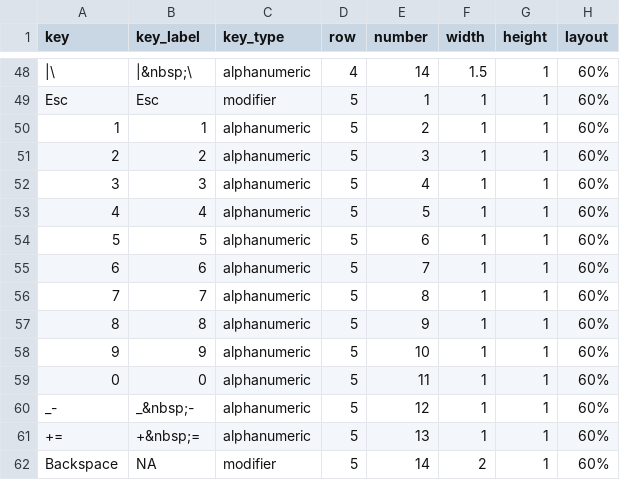
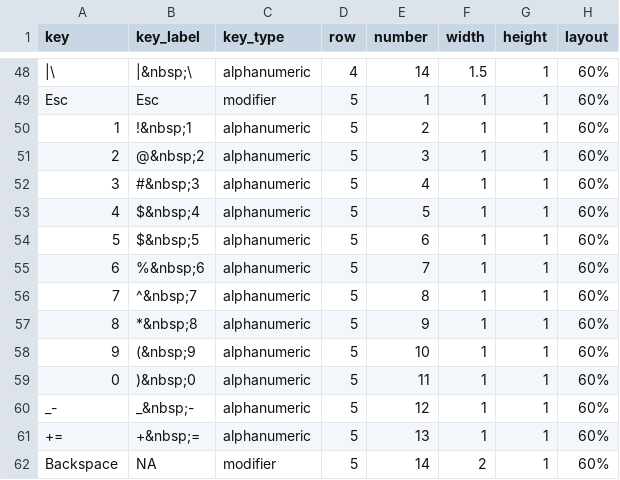
Before and after one commit to sharlagelfand/ggkeyboard, a CSV file: data-raw/sixty_percent.csv, drawn as a sheet; only a part is shown, gaps mark what is left out; the diff names each change by its address in the sheet, - before the commit and + after, or states it on an @@ line.

Commit message:
Add symbols above ne number keys

```diff
--- a/data-raw/sixty_percent.csv
+++ b/data-raw/sixty_percent.csv
-B50 (key_label): 1
+B50 (key_label): !&nbsp;1
-B51 (key_label): 2
+B51 (key_label): @&nbsp;2
-B52 (key_label): 3
+B52 (key_label): #&nbsp;3
-B53 (key_label): 4
+B53 (key_label): $&nbsp;4
-B54 (key_label): 5
+B54 (key_label): $&nbsp;5
-B55 (key_label): 6
+B55 (key_label): %&nbsp;6
-B56 (key_label): 7
+B56 (key_label): ^&nbsp;7
-B57 (key_label): 8
+B57 (key_label): *&nbsp;8
-B58 (key_label): 9
+B58 (key_label): (&nbsp;9
-B59 (key_label): 0
+B59 (key_label): )&nbsp;0
```
Also changed, not shown: 23 other files.
